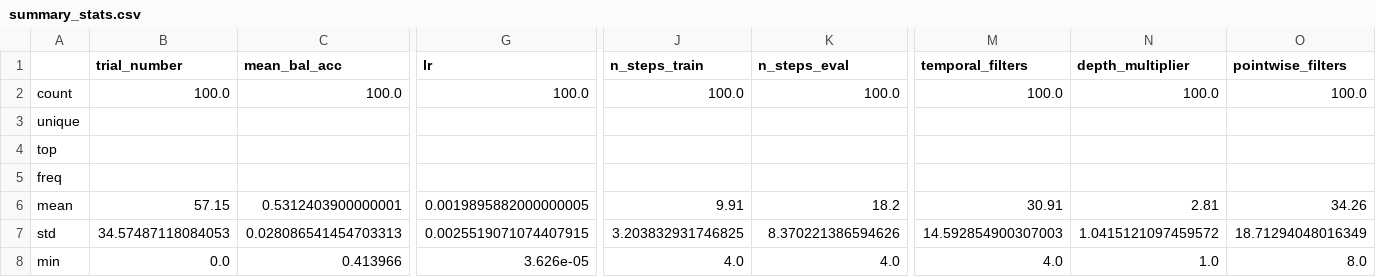
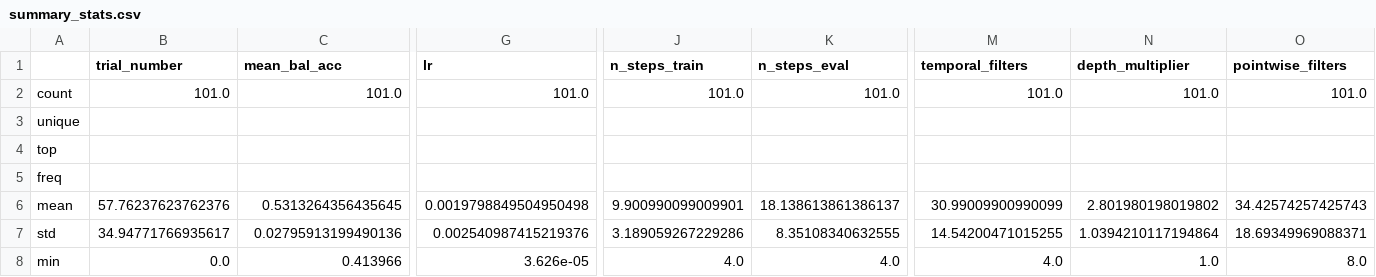
Before and after one commit to thesixtium/spiking-eegnet, a CSV file: results/trial_analysis_output/summary_stats.csv, drawn as a sheet; only a part is shown, gaps mark what is left out; removed rows and columns are numbered as before the commit, all else as after; rows hold the shown columns only; the diff covers the shown part only; the diff names each change by its address in the sheet, - before the commit and + after, or states it on an @@ line.

```diff
--- a/results/trial_analysis_output/summary_stats.csv
+++ b/results/trial_analysis_output/summary_stats.csv
-row 2: count | 100.0 | 100.0 | 100.0 | 100.0 | 100.0 | 100.0 | 100.0 | 100.0
+row 2: count | 101.0 | 101.0 | 101.0 | 101.0 | 101.0 | 101.0 | 101.0 | 101.0
-B6 (trial_number): 57.15
+B6 (trial_number): 57.76237623762376
-C6 (mean_bal_acc): 0.5312403900000001
+C6 (mean_bal_acc): 0.5313264356435645
-G6 (lr): 0.0019895882000000005
+G6 (lr): 0.0019798849504950498
-J6 (n_steps_train): 9.91
+J6 (n_steps_train): 9.900990099009901
-K6 (n_steps_eval): 18.2
+K6 (n_steps_eval): 18.138613861386137
-M6 (temporal_filters): 30.91
+M6 (temporal_filters): 30.99009900990099
-N6 (depth_multiplier): 2.81
+N6 (depth_multiplier): 2.801980198019802
-O6 (pointwise_filters): 34.26
+O6 (pointwise_filters): 34.42574257425743
-B7 (trial_number): 34.57487118084053
+B7 (trial_number): 34.94771766935617
-C7 (mean_bal_acc): 0.028086541454703313
+C7 (mean_bal_acc): 0.02795913199490136
-G7 (lr): 0.0025519071074407915
+G7 (lr): 0.002540987415219376
-J7 (n_steps_train): 3.203832931746825
+J7 (n_steps_train): 3.189059267229286
-K7 (n_steps_eval): 8.370221386594626
+K7 (n_steps_eval): 8.35108340632555
-M7 (temporal_filters): 14.592854900307003
+M7 (temporal_filters): 14.54200471015255
-N7 (depth_multiplier): 1.0415121097459572
+N7 (depth_multiplier): 1.0394210117194864
-O7 (pointwise_filters): 18.71294048016349
+O7 (pointwise_filters): 18.69349969088371
```
Also changed, not shown: 45 edited cells elsewhere in this file, 56 other files.
